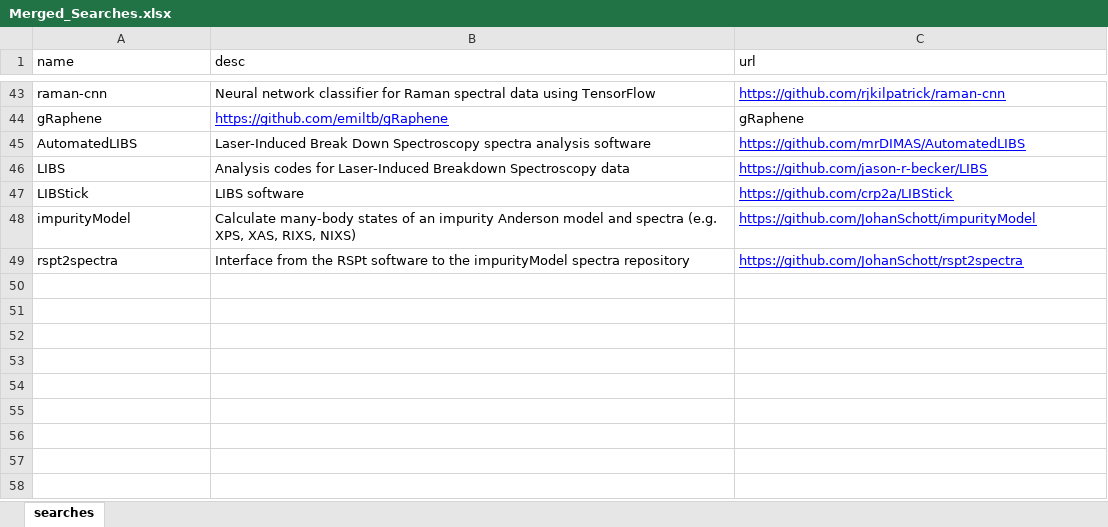
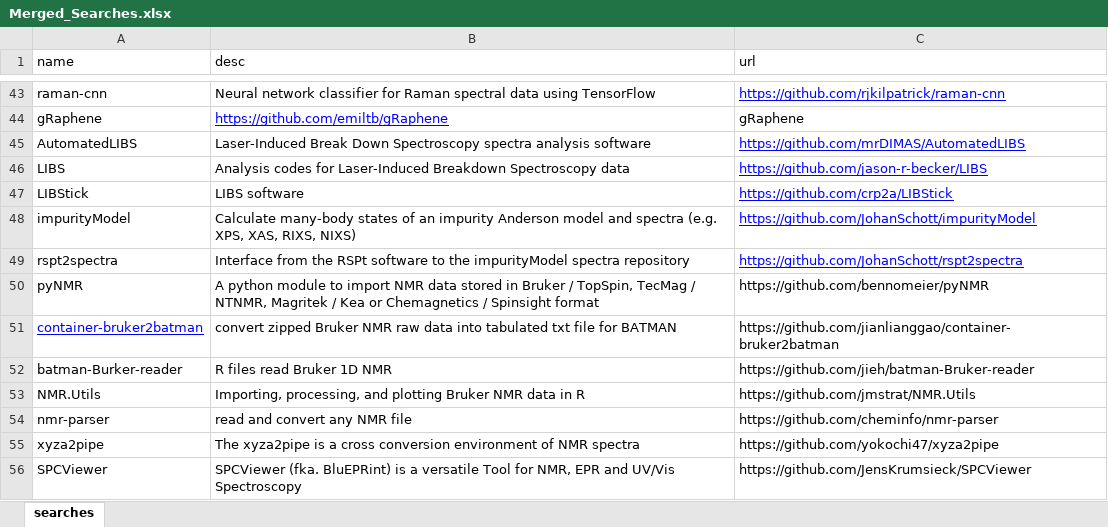
Before and after one commit to bryanhanson/FOSS4Spectroscopy, an Excel workbook: Searches/Merged_Searches.xlsx, sheet searches, drawn as a sheet; only a part is shown, gaps mark what is left out; values as stored, in another font and other column widths than the file's, no borders; the diff names each change by its address in the sheet, - before the commit and + after, or states it on an @@ line.

```diff
--- a/Searches/Merged_Searches.xlsx (sheet searches)
+++ b/Searches/Merged_Searches.xlsx (sheet searches)
+row 50: pyNMR | A python module to import NMR data stored in Bruker / TopSpin, TecMag / NTNMR, Magritek / Kea or Chemagnetics / Spinsight format | https://github.com/bennomeier/pyNMR
+row 51: container-bruker2batman | convert zipped Bruker NMR raw data into tabulated txt file for BATMAN | https://github.com/jianlianggao/container-bruker2batman
+row 52: batman-Burker-reader | R files read Bruker 1D NMR | https://github.com/jieh/batman-Bruker-reader
+row 53: NMR.Utils | Importing, processing, and plotting Bruker NMR data in R | https://github.com/jmstrat/NMR.Utils
+row 54: nmr-parser | read and convert any NMR file | https://github.com/cheminfo/nmr-parser
+row 55: xyza2pipe | The xyza2pipe is a cross conversion environment of NMR spectra | https://github.com/yokochi47/xyza2pipe
+row 56: SPCViewer | SPCViewer (fka. BluEPRint) is a versatile Tool for NMR, EPR and UV/Vis Spectroscopy | https://github.com/JensKrumsieck/SPCViewer
```
Also changed, not shown: FOSS4Spec.xlsx.
